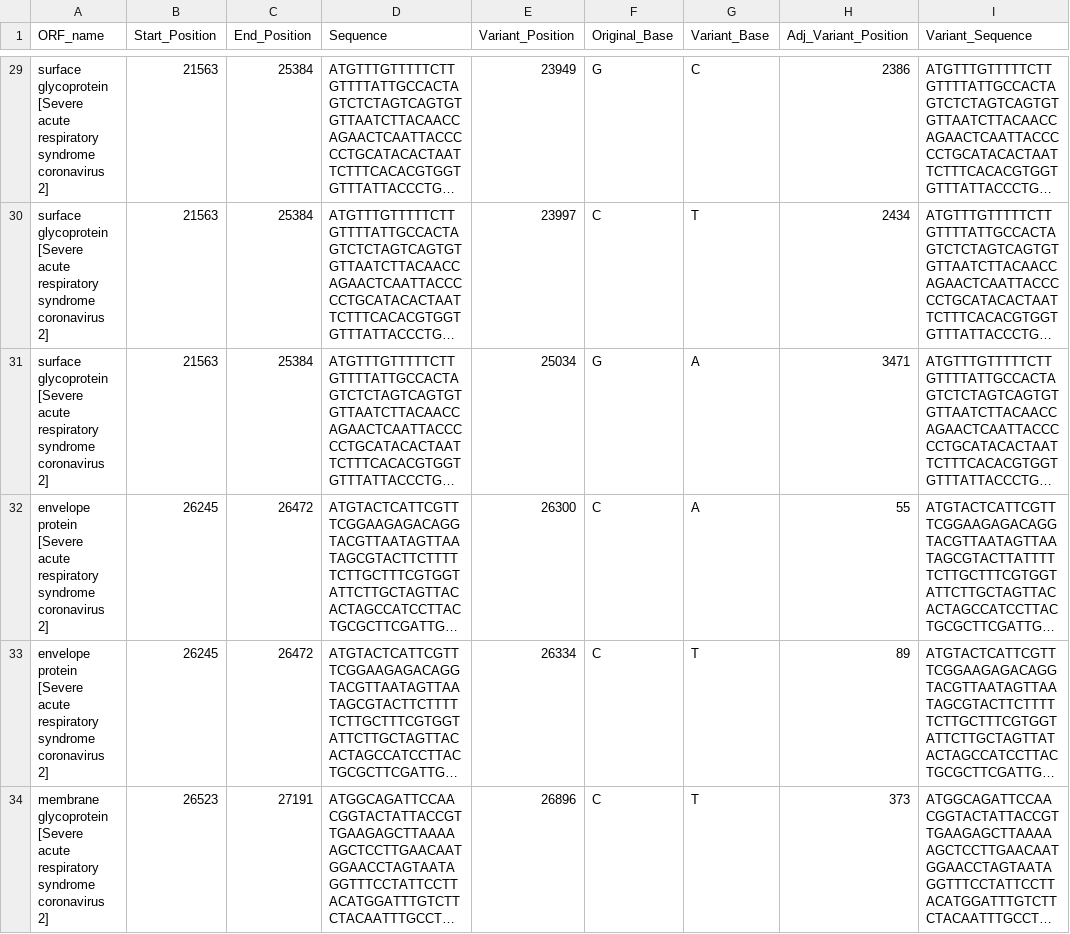
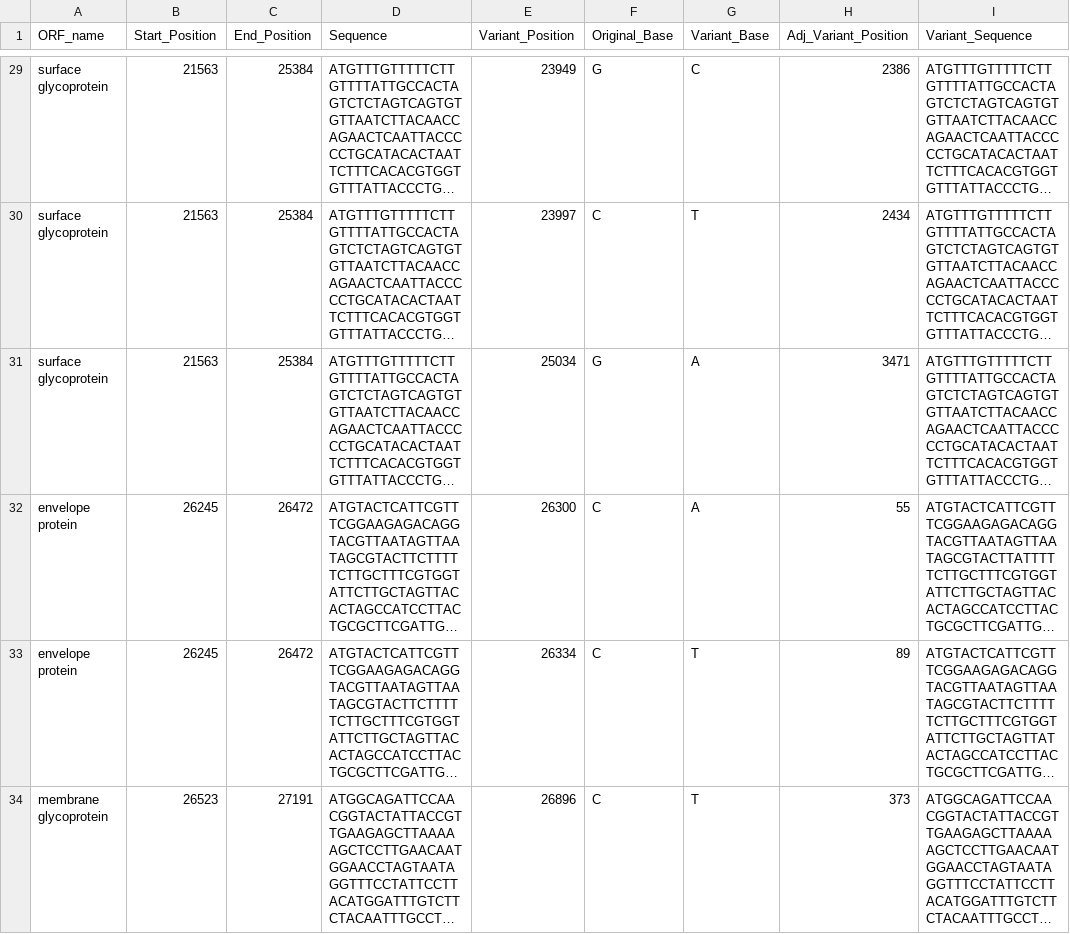
Before and after one commit to ewanwsmith/illingworth_rotation, a CSV file: data/Kemp/codons.csv, drawn as a sheet; only a part is shown, gaps mark what is left out; long unchanged cells end in …; the diff covers the shown part only; the diff names each change by its address in the sheet, - before the commit and + after, or states it on an @@ line.

```diff
--- a/data/Kemp/codons.csv
+++ b/data/Kemp/codons.csv
-A29:A31 (ORF_name): surface glycoprotein [Severe acute respiratory syndrome coronavirus 2]
+A29:A31 (ORF_name): surface glycoprotein
-A32:A33 (ORF_name): envelope protein [Severe acute respiratory syndrome coronavirus 2]
+A32:A33 (ORF_name): envelope protein
-A34 (ORF_name): membrane glycoprotein [Severe acute respiratory syndrome coronavirus 2]
+A34 (ORF_name): membrane glycoprotein
```
Also changed, not shown: 32 edited cells elsewhere in this file, data/CAMP000427/Consensus_ORFs.csv, data/CAMP001339/Consensus_ORFs.csv, 14 other files.
